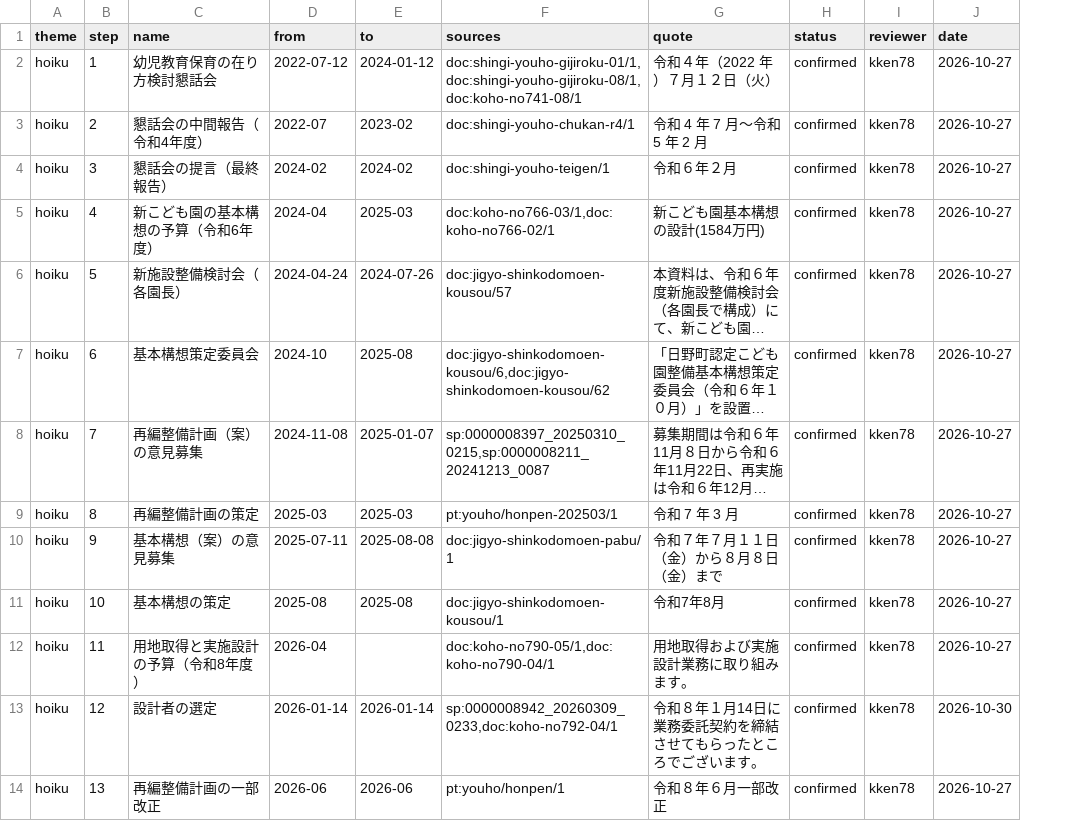
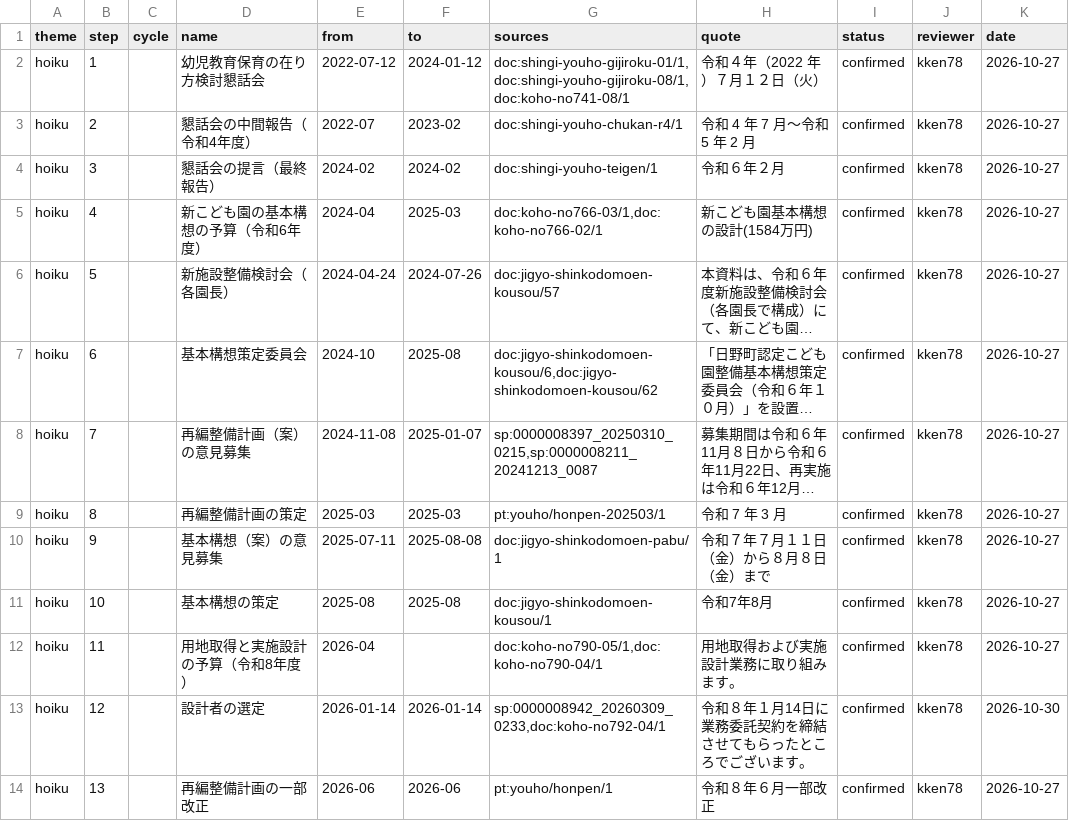
Before and after one commit to kken78/hino-ronten, a TSV file: records/katei.tsv, drawn as a sheet; only a part is shown; long unchanged cells end in …; the diff names each change by its address in the sheet, - before the commit and + after, or states it on an @@ line.

Commit message:
データ：過程の記録に期（cycle）の列を足す（records/katei.tsv。LINK_SCHEMA §15.5、DESIGN.md ADR-30）
- 幼保の13行に、空の cycle の列を step のあとに足した。幼保は期ごとに繰り返す題材でないので、どの行も空
- 画面・持ち込み用の資料・MCP の出力は変わらない

```diff
--- a/records/katei.tsv
+++ b/records/katei.tsv
+column C (cycle), empty
```
